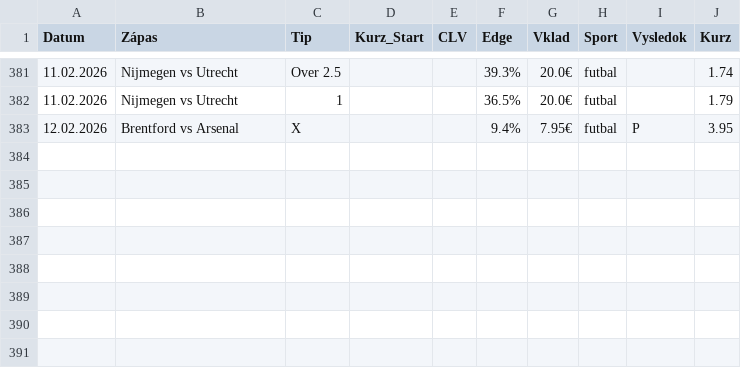
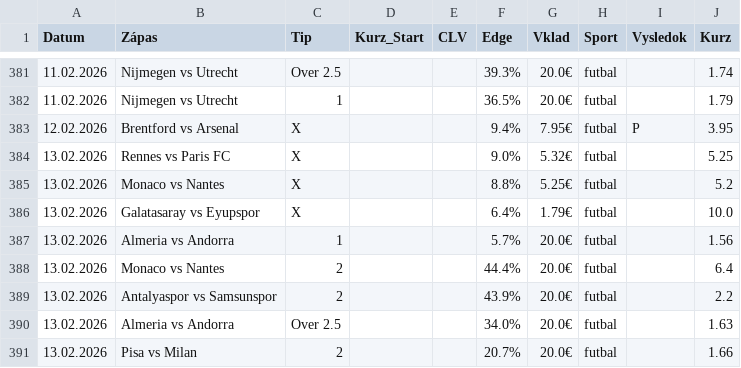
Before and after one commit to marianmatus73-dot/Futbal_dnes, a CSV file: historia_tipov.csv, drawn as a sheet; only a part is shown, gaps mark what is left out.

```diff
--- a/historia_tipov.csv
+++ b/historia_tipov.csv
@@ -383 +383,9 @@ Datum,Zápas,Tip,Kurz_Start,CLV,Edge,Vklad,Sport,Vysledok,Kurz
 12.02.2026,Brentford vs Arsenal,X,,,9.4%,7.95€,futbal,P,3.95
+13.02.2026,Rennes vs Paris FC,X,,,9.0%,5.32€,futbal,,5.25
+13.02.2026,Monaco vs Nantes,X,,,8.8%,5.25€,futbal,,5.2
+13.02.2026,Galatasaray vs Eyupspor,X,,,6.4%,1.79€,futbal,,10.0
+13.02.2026,Almeria vs Andorra,1,,,5.7%,20.0€,futbal,,1.56
+13.02.2026,Monaco vs Nantes,2,,,44.4%,20.0€,futbal,,6.4
+13.02.2026,Antalyaspor vs Samsunspor,2,,,43.9%,20.0€,futbal,,2.2
+13.02.2026,Almeria vs Andorra,Over 2.5,,,34.0%,20.0€,futbal,,1.63
+13.02.2026,Pisa vs Milan,2,,,20.7%,20.0€,futbal,,1.66
```
